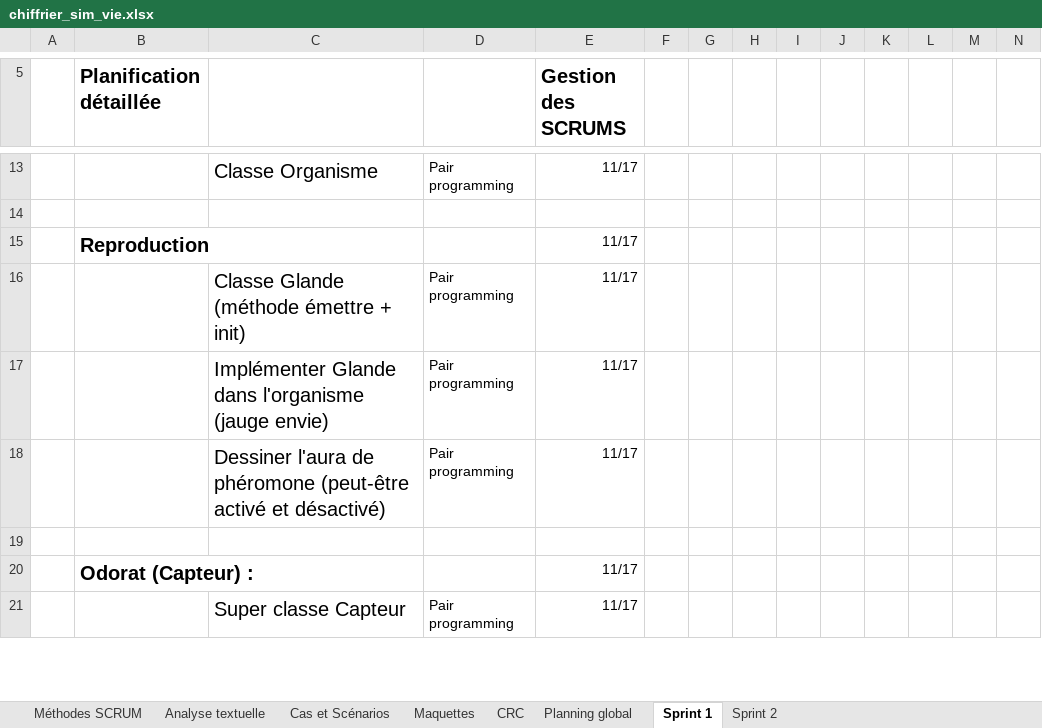
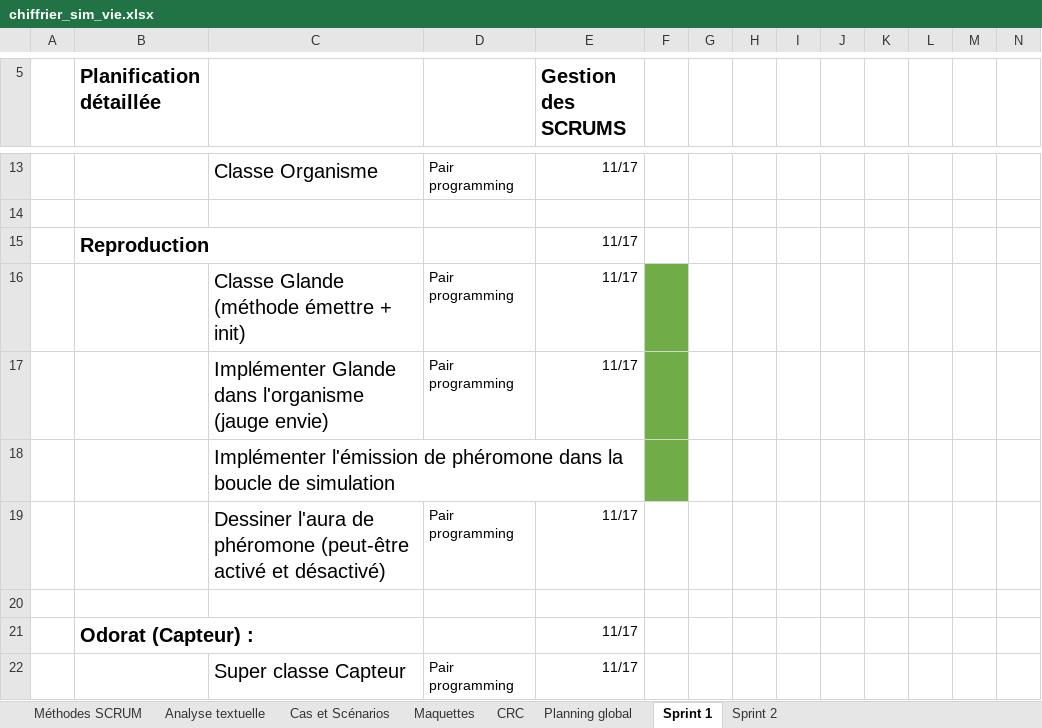
Before and after one commit to yanis3000/sim_vie-420-C41-IN-, an Excel workbook: doc/chiffrier_sim_vie.xlsx, sheet Sprint 1, drawn as a sheet; only a part is shown, gaps mark what is left out; values as stored, in another font and other column widths than the file's, no borders; rows hold the shown columns only; the diff names each change by its address in the sheet, - before the commit and + after, or states it on an @@ line.

```diff
--- a/doc/chiffrier_sim_vie.xlsx (sheet Sprint 1)
+++ b/doc/chiffrier_sim_vie.xlsx (sheet Sprint 1)
-F16:F17 fill: none
+F16:F17 fill: #70AD47
+row 18:  |  | Implémenter l'émission de phéromone dans la boucle de simulation
```
Also changed, not shown: 3 other files.
